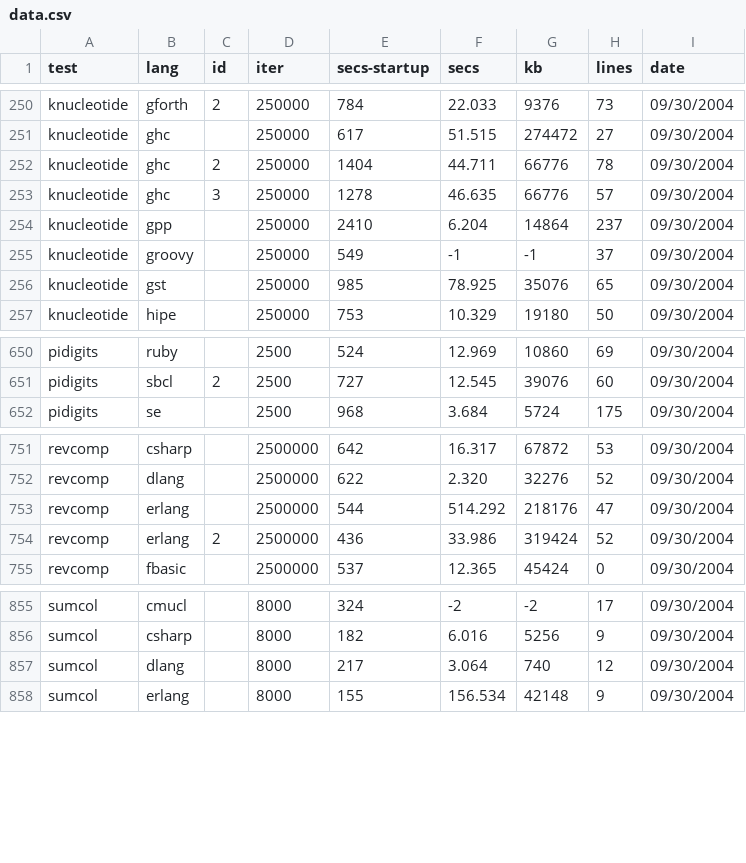
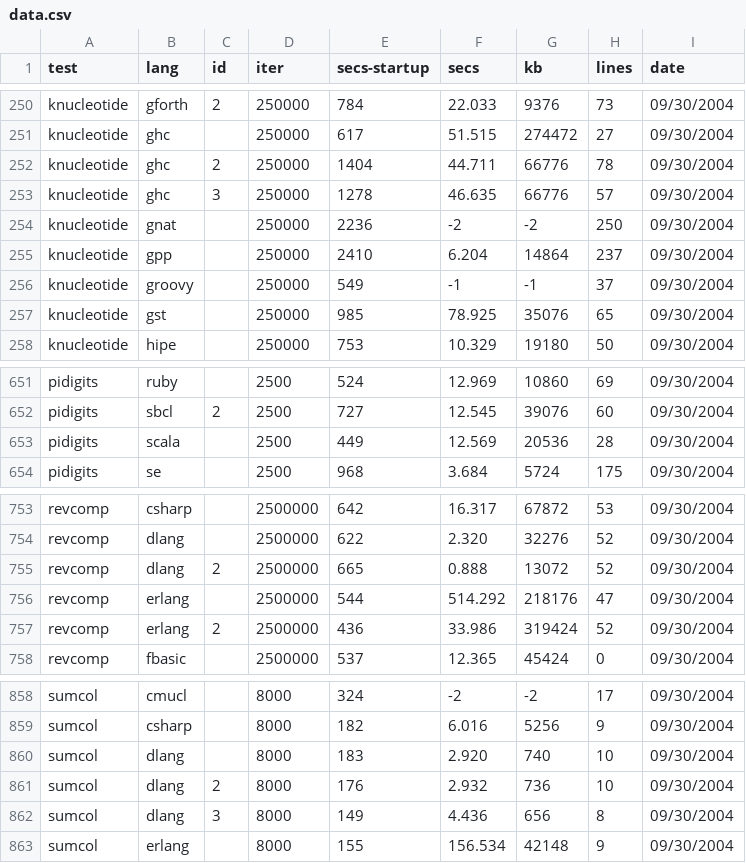
Before and after one commit to kragen/shootout, a CSV file: website/websites/gp4/data/data.csv, drawn as a sheet; only a part is shown, gaps mark what is left out.

```diff
--- a/website/websites/gp4/data/data.csv
+++ b/website/websites/gp4/data/data.csv
@@ -253,2 +253,3 @@ knucleotide,ghc,2,250000,1404,44.711,66776,78, 09/30/2004
 knucleotide,ghc,3,250000,1278,46.635,66776,57, 09/30/2004
+knucleotide,gnat, ,250000,2236,-2,-2,250, 09/30/2004
 knucleotide,gpp, ,250000,2410,6.204,14864,237, 09/30/2004
@@ -651,2 +652,3 @@ pidigits,ruby, ,2500,524,12.969,10860,69, 09/30/2004
 pidigits,sbcl,2,2500,727,12.545,39076,60, 09/30/2004
+pidigits,scala, ,2500,449,12.569,20536,28, 09/30/2004
 pidigits,se, ,2500,968,3.684,5724,175, 09/30/2004
@@ -752,2 +754,3 @@ revcomp,csharp, ,2500000,642,16.317,67872,53, 09/30/2004
 revcomp,dlang, ,2500000,622,2.320,32276,52, 09/30/2004
+revcomp,dlang,2,2500000,665,0.888,13072,52, 09/30/2004
 revcomp,erlang, ,2500000,544,514.292,218176,47, 09/30/2004
@@ -856,3 +859,5 @@ sumcol,cmucl, ,8000,324,-2,-2,17, 09/30/2004
 sumcol,csharp, ,8000,182,6.016,5256,9, 09/30/2004
-sumcol,dlang, ,8000,217,3.064,740,12, 09/30/2004
+sumcol,dlang, ,8000,183,2.920,740,10, 09/30/2004
+sumcol,dlang,2,8000,176,2.932,736,10, 09/30/2004
+sumcol,dlang,3,8000,149,4.436,656,8, 09/30/2004
 sumcol,erlang, ,8000,155,156.534,42148,9, 09/30/2004
```
Also changed, not shown: website/websites/gp4/data/ndata.csv, 12 other files.
